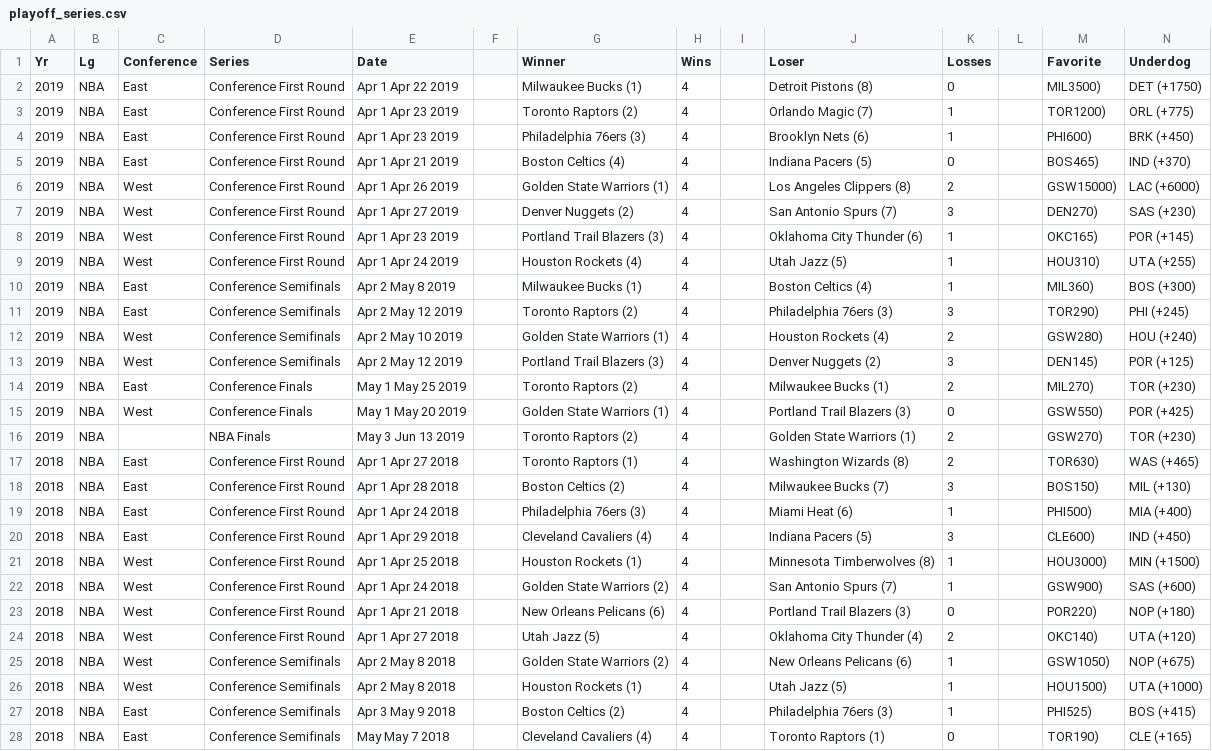
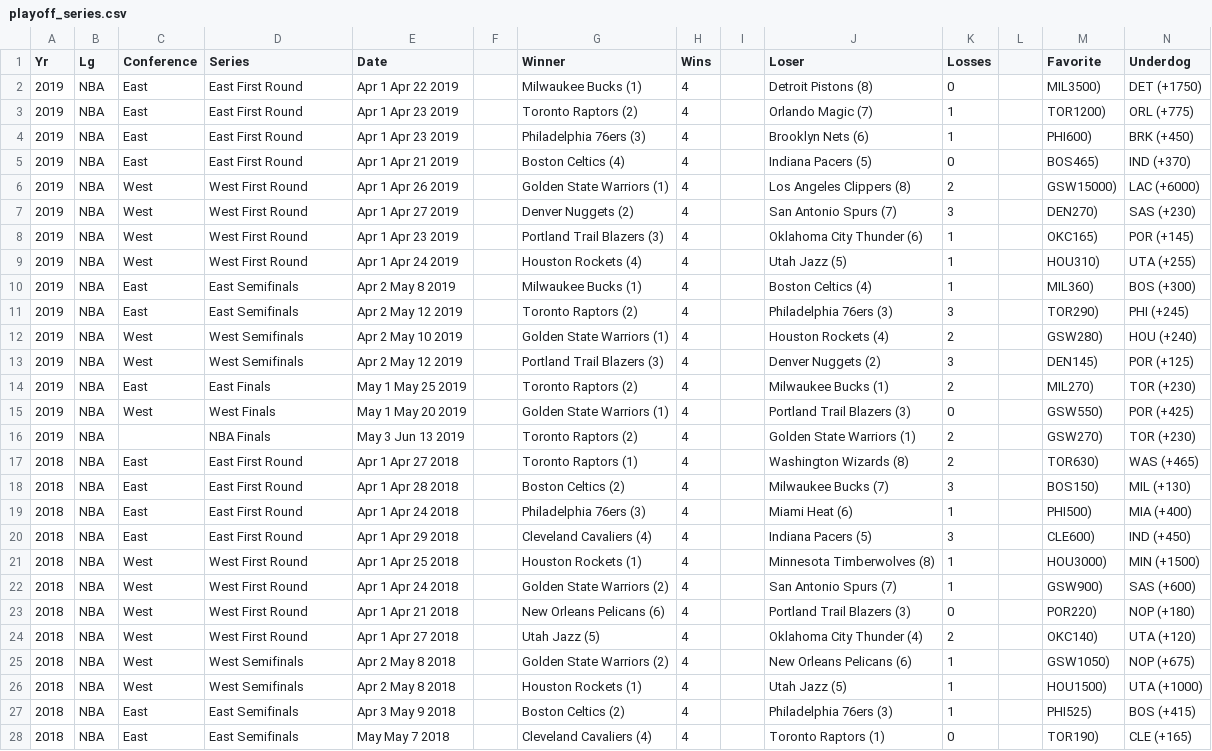
Before and after one commit to iftahro/Neo4NBA, a CSV file: graph_files/playoff_series.csv, drawn as a sheet; only a part is shown; the diff covers the shown part only; the diff names each change by its address in the sheet, - before the commit and + after, or states it on an @@ line.

Commit message:
Fixed playoff series name

```diff
--- a/graph_files/playoff_series.csv
+++ b/graph_files/playoff_series.csv
-D2:D5 (Series): Conference First Round
+D2:D5 (Series): East First Round
-D6:D9 (Series): Conference First Round
+D6:D9 (Series): West First Round
-D10:D11 (Series): Conference Semifinals
+D10:D11 (Series): East Semifinals
-D12:D13 (Series): Conference Semifinals
+D12:D13 (Series): West Semifinals
-D14 (Series): Conference Finals
+D14 (Series): East Finals
-D15 (Series): Conference Finals
+D15 (Series): West Finals
-D17:D20 (Series): Conference First Round
+D17:D20 (Series): East First Round
-D21:D24 (Series): Conference First Round
+D21:D24 (Series): West First Round
-D25:D26 (Series): Conference Semifinals
+D25:D26 (Series): West Semifinals
-D27:D28 (Series): Conference Semifinals
+D27:D28 (Series): East Semifinals
```
Also changed, not shown: 114 edited cells elsewhere in this file.
